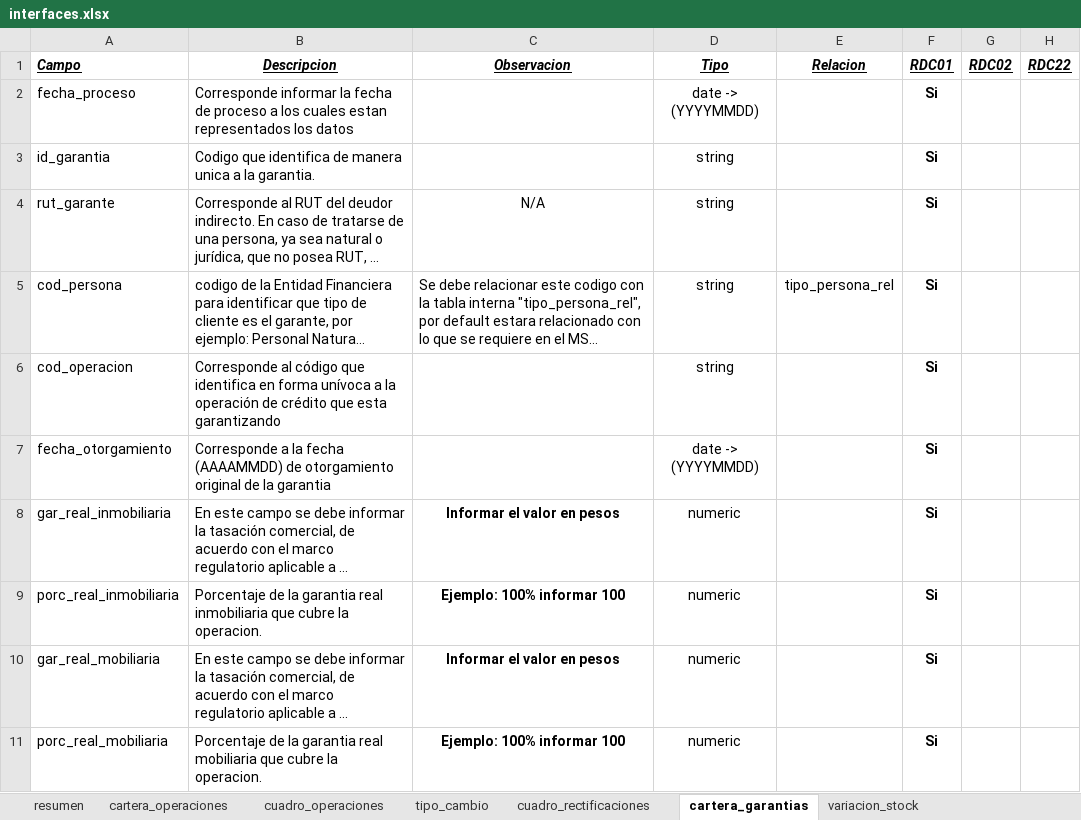
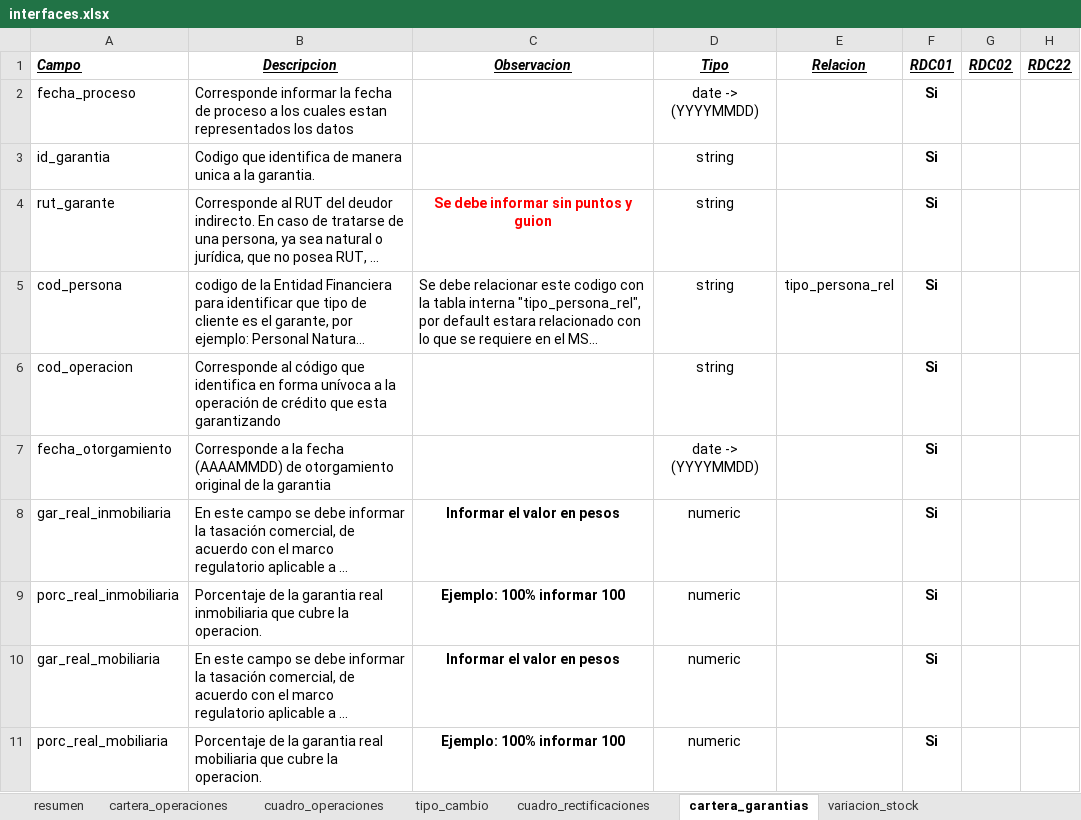
Before and after one commit to Soulcito/finReport, an Excel workbook: Analisis/Interfaces/interfaces.xlsx, sheet cartera_garantias, drawn as a sheet; only a part is shown; long unchanged cells end in …; values as stored, in another font and other column widths than the file's, no borders; the diff names each change by its address in the sheet, - before the commit and + after, or states it on an @@ line.

Commit message:
Issue #76
Se especifica observacion en campo RUT

```diff
--- a/Analisis/Interfaces/interfaces.xlsx (sheet cartera_garantias)
+++ b/Analisis/Interfaces/interfaces.xlsx (sheet cartera_garantias)
-C4 (Observacion): N/A
+C4 (Observacion): Se debe informar sin puntos y guion
@@ C4 bold: off → on, text colour: black → #FF0000 @@
```
Also changed, not shown: sheet cartera_operaciones, sheet variacion_stock.
